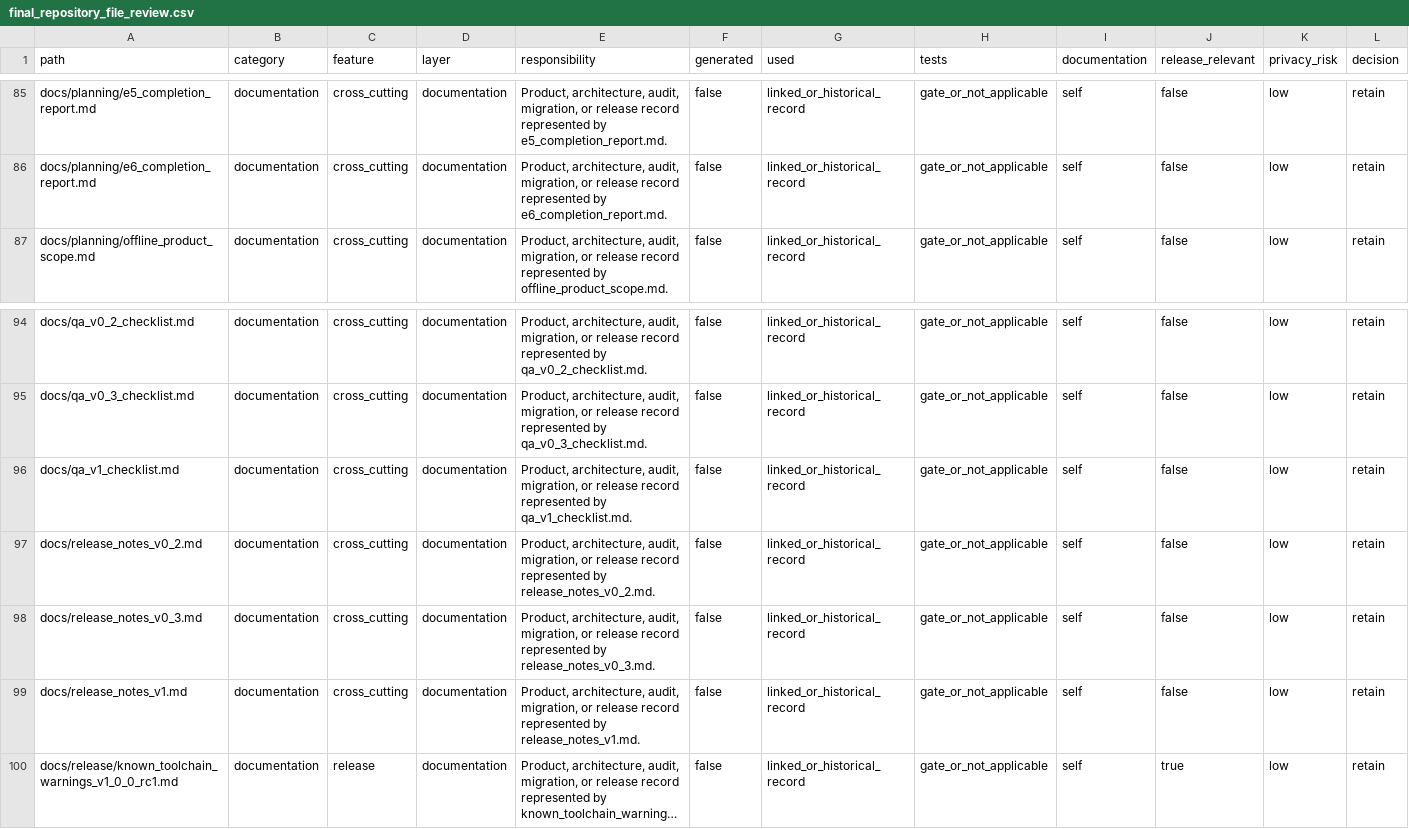
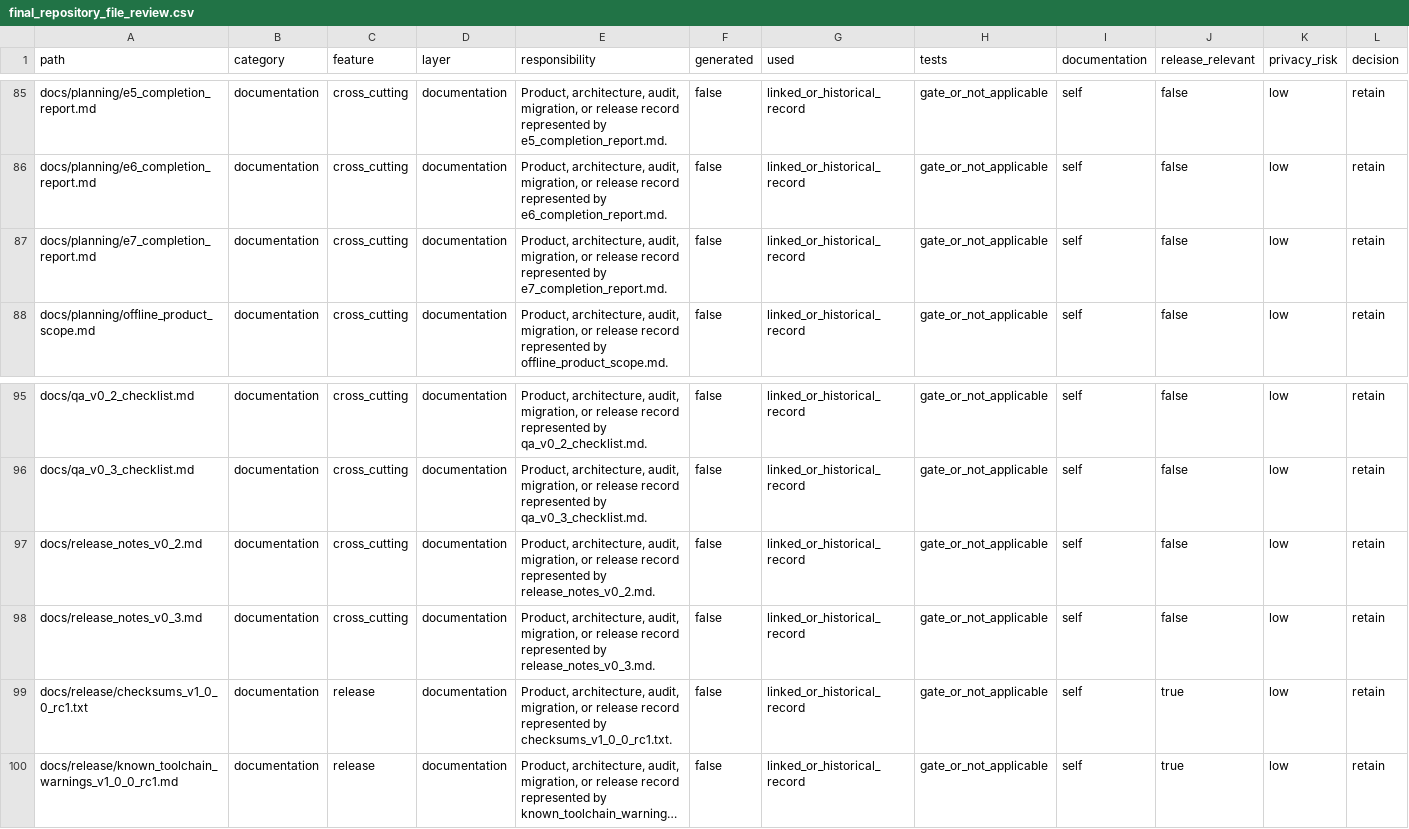
Before and after one commit to FedericoGR/Backlog-Vault, a CSV file: docs/audit/e7/final_repository_file_review.csv, drawn as a sheet; only a part is shown, gaps mark what is left out; long unchanged cells end in …; removed rows and columns are numbered as before the commit, all else as after; rows hold the shown columns only; the diff names each change by its address in the sheet, - before the commit and + after, or states it on an @@ line.

Commit message:
docs: finalize v1.0.0 rc1 release documentation

```diff
--- a/docs/audit/e7/final_repository_file_review.csv
+++ b/docs/audit/e7/final_repository_file_review.csv
+row 87: docs/planning/e7_completion_report.md | documentation | cross_cutting | documentation | Product, architecture, audit, migration, or release record represented by e7_completion_report.md. | false | linked_or_historical_record | gate_or_not_applicable | self | false | low | retain
-row 96: docs/qa_v1_checklist.md | documentation | cross_cutting | documentation | Product, architecture, audit, migration, or release record represented by qa_v1_checklist.md. | false | linked_or_historical_record | gate_or_not_applicable | self | false | low | retain
-A99 (path): docs/release_notes_v1.md
+A99 (path): docs/release/checksums_v1_0_0_rc1.txt
-C99 (feature): cross_cutting
+C99 (feature): release
-E99 (responsibility): …represented by release_notes_v1.md.
+E99 (responsibility): …represented by checksums_v1_0_0_rc1.txt.
-J99 (release_relevant): false
+J99 (release_relevant): true
```
Also changed, not shown: 7 other files.
